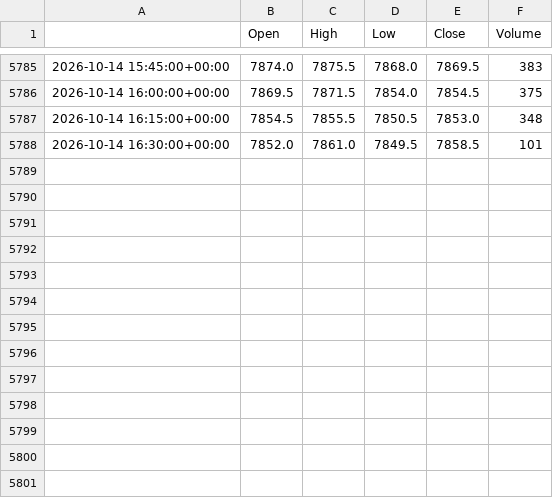
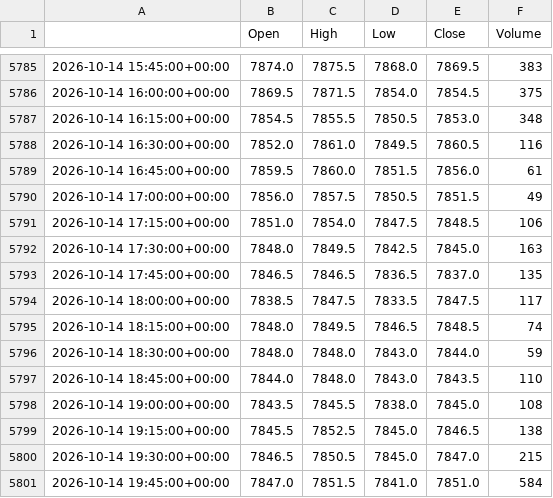
Before and after one commit to loljack01/AutoTrader, a CSV file: data/cache/FCE1_15m.csv, drawn as a sheet; only a part is shown, gaps mark what is left out.

```diff
--- a/data/cache/FCE1_15m.csv
+++ b/data/cache/FCE1_15m.csv
@@ -5787,2 +5787,15 @@
 2026-10-14 16:15:00+00:00,7854.5,7855.5,7850.5,7853.0,348
-2026-10-14 16:30:00+00:00,7852.0,7861.0,7849.5,7858.5,101
+2026-10-14 16:30:00+00:00,7852.0,7861.0,7849.5,7860.5,116
+2026-10-14 16:45:00+00:00,7859.5,7860.0,7851.5,7856.0,61
+2026-10-14 17:00:00+00:00,7856.0,7857.5,7850.5,7851.5,49
+2026-10-14 17:15:00+00:00,7851.0,7854.0,7847.5,7848.5,106
+2026-10-14 17:30:00+00:00,7848.0,7849.5,7842.5,7845.0,163
+2026-10-14 17:45:00+00:00,7846.5,7846.5,7836.5,7837.0,135
+2026-10-14 18:00:00+00:00,7838.5,7847.5,7833.5,7847.5,117
+2026-10-14 18:15:00+00:00,7848.0,7849.5,7846.5,7848.5,74
+2026-10-14 18:30:00+00:00,7848.0,7848.0,7843.0,7844.0,59
+2026-10-14 18:45:00+00:00,7844.0,7848.0,7843.0,7843.5,110
+2026-10-14 19:00:00+00:00,7843.5,7845.5,7838.0,7845.0,108
+2026-10-14 19:15:00+00:00,7845.5,7852.5,7845.0,7846.5,138
+2026-10-14 19:30:00+00:00,7846.5,7850.5,7845.0,7847.0,215
+2026-10-14 19:45:00+00:00,7847.0,7851.5,7841.0,7851.0,584
```
Also changed, not shown: data/cache/FCE1_5m.csv.
